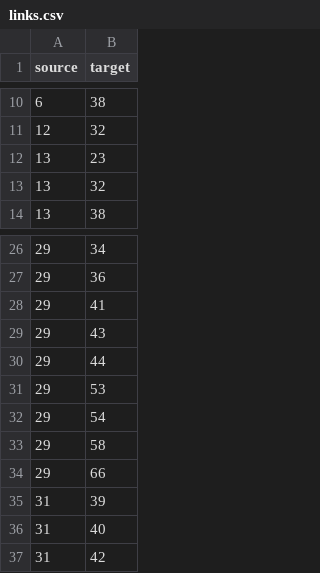
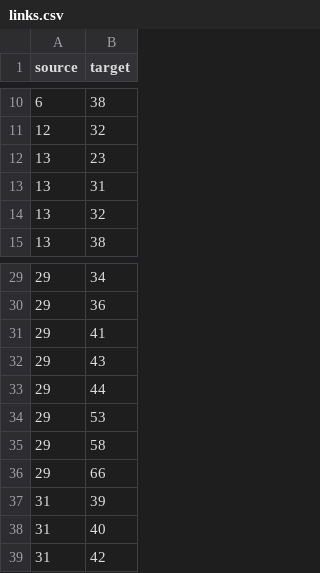
Before and after one commit to VNUHCM-Phys-CS/cvd-course-net, a CSV file: src/data/links.csv, drawn as a sheet; only a part is shown, gaps mark what is left out; the diff covers the shown part only.

```diff
--- a/src/data/links.csv
+++ b/src/data/links.csv
@@ -12,2 +12,3 @@ source,target
 13,23
+13,31
 13,32
@@ -31,3 +34,2 @@ source,target
 29,53
-29,54
 29,58
```
Also changed, not shown: 10 added rows and 1 removed row elsewhere in this file, 2 other files.
